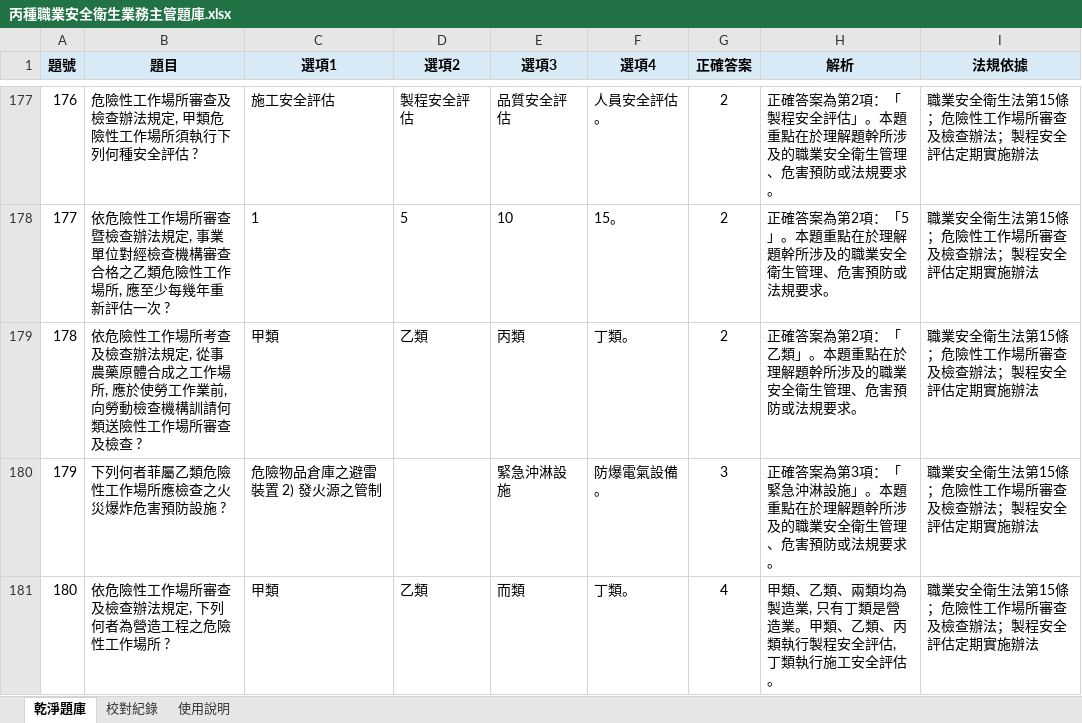
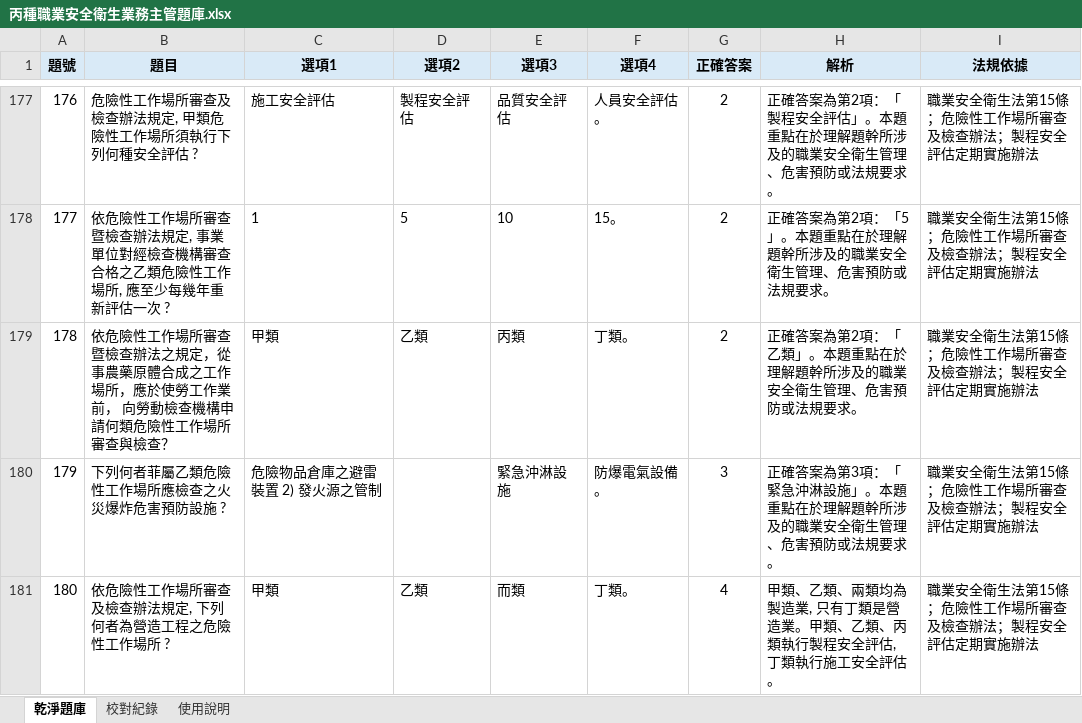
Before and after one commit to drher/drher.github.io, an Excel workbook: salf/丙種職業安全衛生業務主管題庫.xlsx, sheet 乾淨題庫, drawn as a sheet; only a part is shown, gaps mark what is left out; values as stored, in another font and other column widths than the file's, no borders; the diff covers the shown part only; the diff names each change by its address in the sheet, - before the commit and + after, or states it on an @@ line.

Commit message:
zxs

```diff
--- a/salf/丙種職業安全衛生業務主管題庫.xlsx (sheet 乾淨題庫)
+++ b/salf/丙種職業安全衛生業務主管題庫.xlsx (sheet 乾淨題庫)
-B179 (題目): …工作場所考查及檢查辦法規定, 從事農藥原體合成之工作場所, 應於使勞工作業前, 向勞動檢查機構訓請何類送險性工作場所審查及檢查 ?
+B179 (題目): …工作場所審查暨檢查辦法之規定，從事農藥原體合成之工作場所，應於使勞工作業前， 向勞動檢查機構申請何類危險性工作場所審查與檢查？
```
Also changed, not shown: 4 edited cells elsewhere in this sheet.
